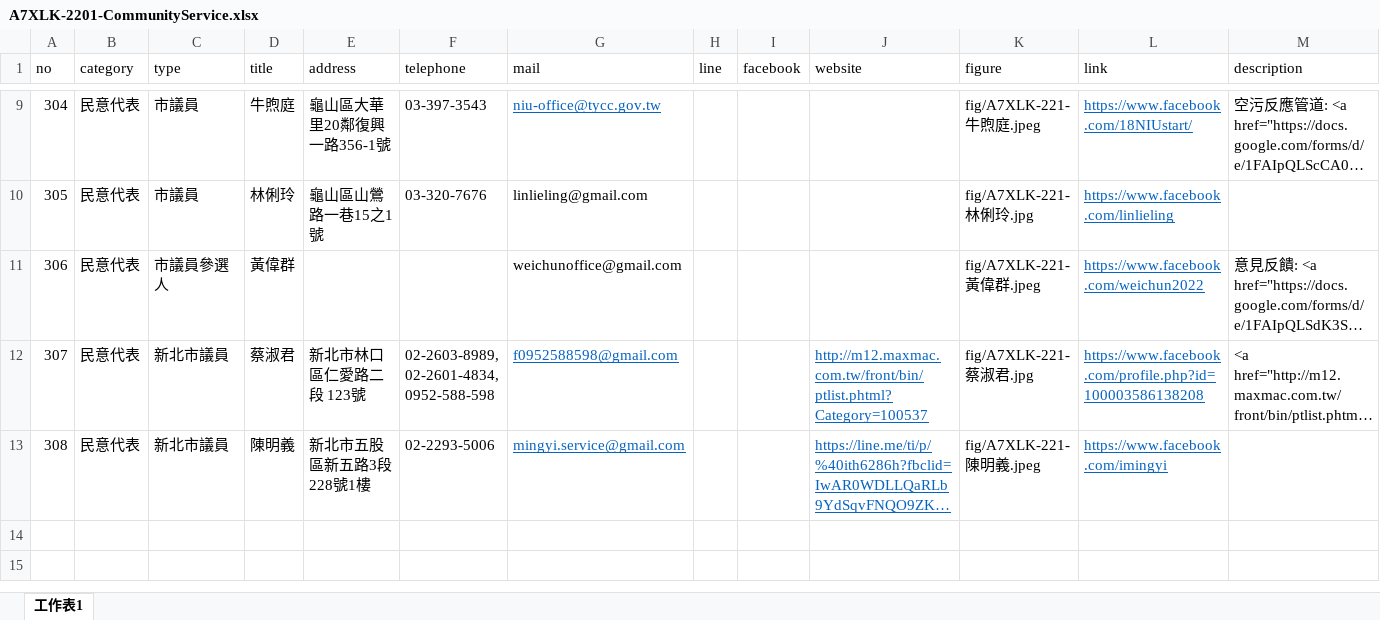
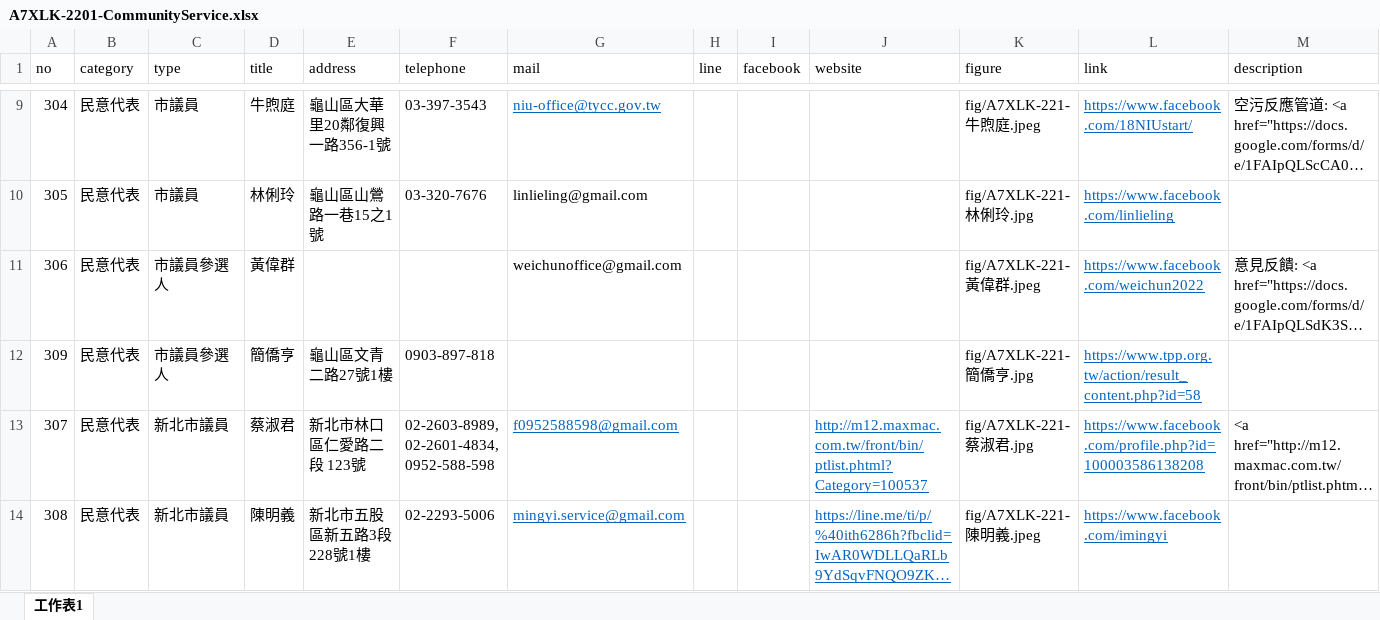
Before and after one commit to TCWang/A7Xinlinkou, an Excel workbook: db/A7XLK-2201-CommunityService.xlsx, sheet 工作表1, drawn as a sheet; only a part is shown, gaps mark what is left out; long unchanged cells end in …; values as stored, in another font and other column widths than the file's, no borders; the diff names each change by its address in the sheet, - before the commit and + after, or states it on an @@ line.

```diff
--- a/db/A7XLK-2201-CommunityService.xlsx (sheet 工作表1)
+++ b/db/A7XLK-2201-CommunityService.xlsx (sheet 工作表1)
+row 12: 309 | 民意代表 | 市議員參選人 | 簡僑亨 | 龜山區文青二路27號1樓 | 0903-897-818 |  |  |  |  | fig/A7XLK-221-簡僑亨.jpg | https://www.tpp.org.tw/action/result_content.php?id=58
```
Also changed, not shown: 3 other files.
